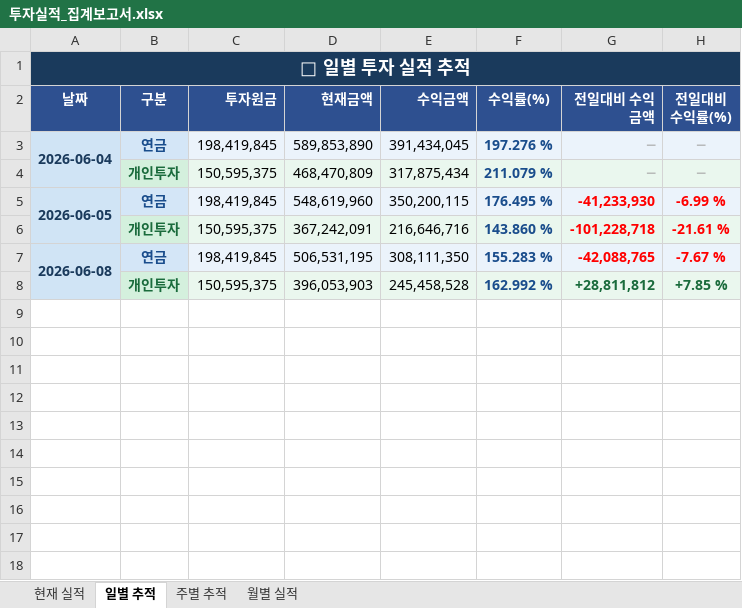
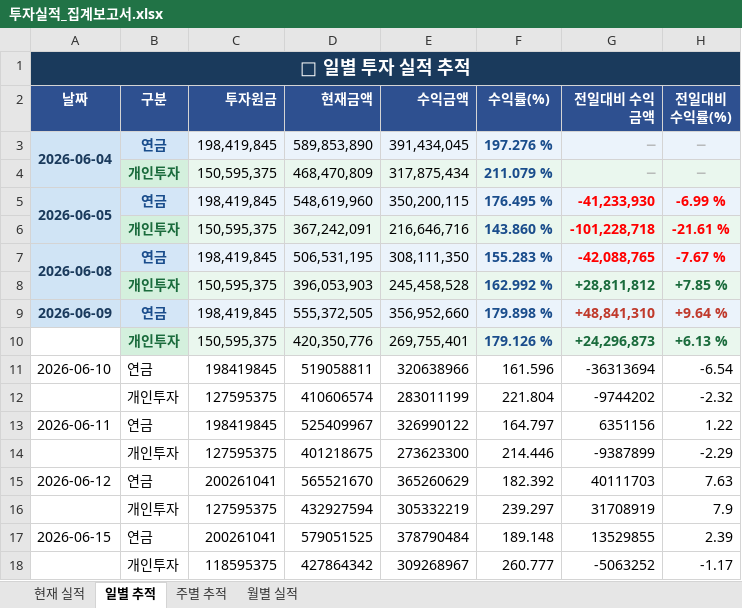
Before and after one commit to churee20/churee20.github.io, an Excel workbook: 투자실적_집계보고서.xlsx, sheet 일별 추적, drawn as a sheet; values as stored, in another font and other column widths than the file's, no borders; the diff names each change by its address in the sheet, - before the commit and + after, or states it on an @@ line.

```diff
--- a/투자실적_집계보고서.xlsx (sheet 일별 추적)
+++ b/투자실적_집계보고서.xlsx (sheet 일별 추적)
+row 9: 2026-06-09 | 연금 | 198,419,845 | 555,372,505 | 356,952,660 | 179.898 % | +48,841,310 | +9.64 %
+row 10:  | 개인투자 | 150,595,375 | 420,350,776 | 269,755,401 | 179.126 % | +24,296,873 | +6.13 %
+row 11: 2026-06-10 | 연금 | 198419845 | 519058811 | 320638966 | 161.596 | -36313694 | -6.54
+row 12:  | 개인투자 | 127595375 | 410606574 | 283011199 | 221.804 | -9744202 | -2.32
+row 13: 2026-06-11 | 연금 | 198419845 | 525409967 | 326990122 | 164.797 | 6351156 | 1.22
+row 14:  | 개인투자 | 127595375 | 401218675 | 273623300 | 214.446 | -9387899 | -2.29
+row 15: 2026-06-12 | 연금 | 200261041 | 565521670 | 365260629 | 182.392 | 40111703 | 7.63
+row 16:  | 개인투자 | 127595375 | 432927594 | 305332219 | 239.297 | 31708919 | 7.9
+row 17: 2026-06-15 | 연금 | 200261041 | 579051525 | 378790484 | 189.148 | 13529855 | 2.39
+row 18:  | 개인투자 | 118595375 | 427864342 | 309268967 | 260.777 | -5063252 | -1.17
```
Also changed, not shown: sheet 월별 실적, sheet 현재 실적, sheet 주별 추적, 1 other file.
